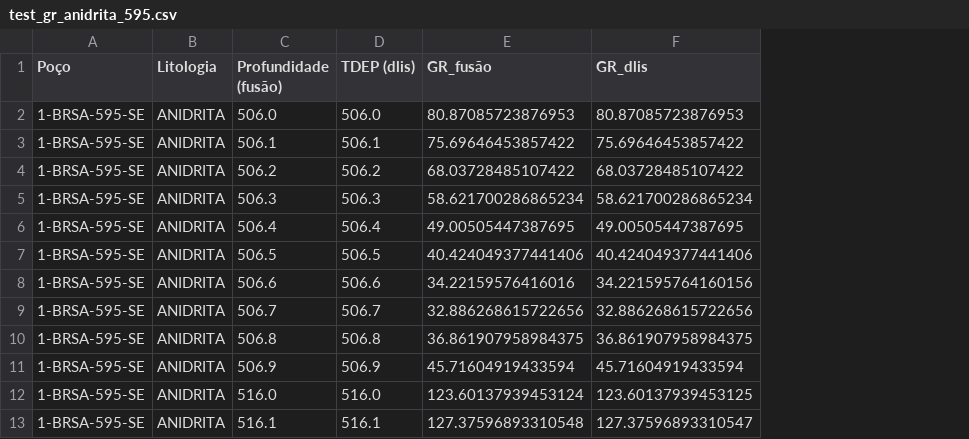
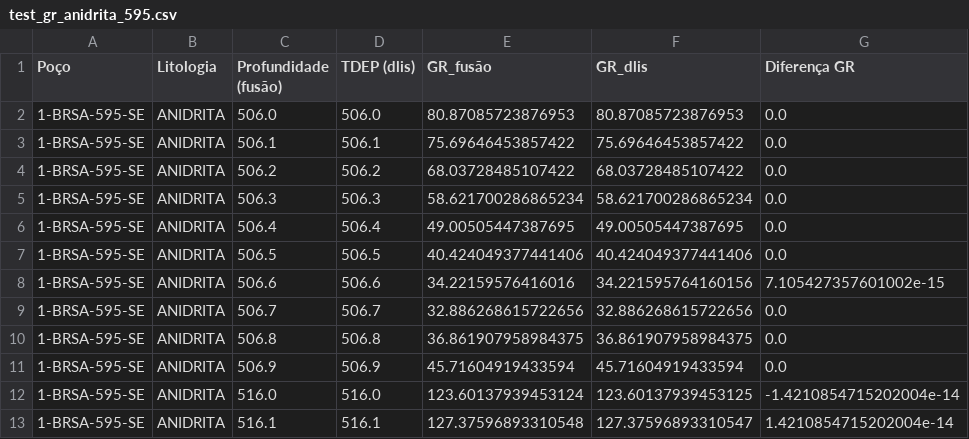
Before and after one commit to rafaseto/lithofacies-classification-from-conventional-well-logs, a CSV file: test_gr_anidrita_595.csv, drawn as a sheet; only a part is shown; the diff names each change by its address in the sheet, - before the commit and + after, or states it on an @@ line.

Commit message:
calcula diferença entre GRs
Cria função calcula_diferença() para calcular a diferença entre duas colunas numéricas.

```diff
--- a/test_gr_anidrita_595.csv
+++ b/test_gr_anidrita_595.csv
+column G (Diferença GR), rows 2-13: 0.0 | 0.0 | 0.0 | 0.0 | 0.0 | 0.0 | 7.105427357601002e-15 | 0.0 | 0.0 | 0.0 | -1.4210854715202004e-14 | 1.4210854715202004e-14
```
Also changed, not shown: 2 other files.
